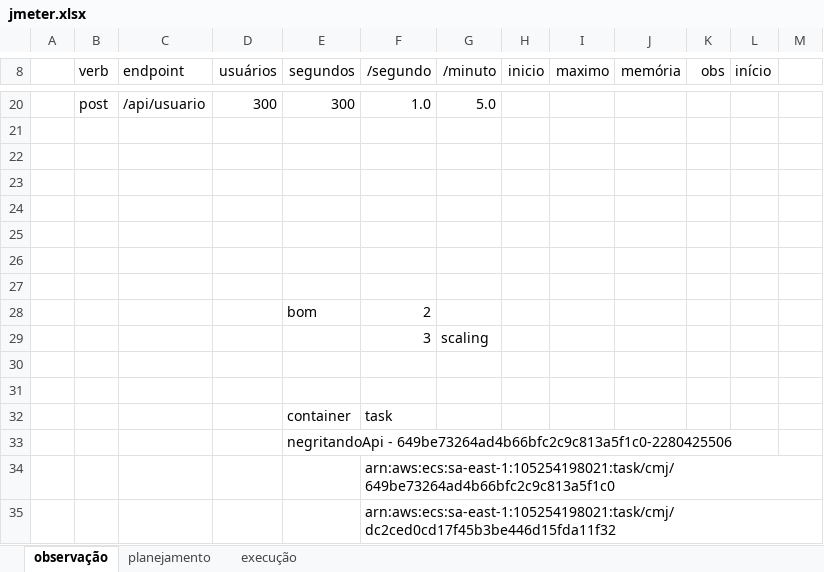
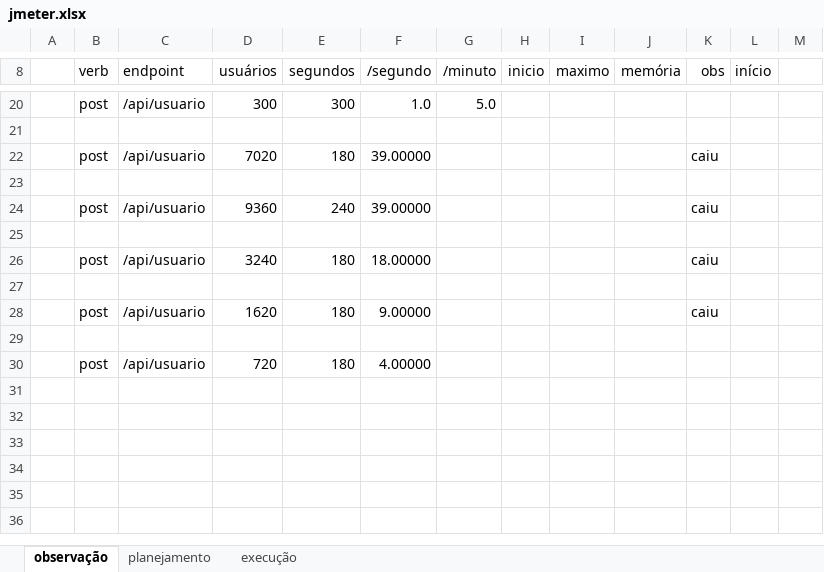
Before and after one commit to nandolrs/CFTSTDADOS01, an Excel workbook: CFTSTAPI01/jmeter/jmeter.xlsx, sheet observação, drawn as a sheet; only a part is shown, gaps mark what is left out; values as stored, in another font and other column widths than the file's, no borders; removed rows and columns are numbered as before the commit, all else as after; the diff names each change by its address in the sheet, - before the commit and + after, or states it on an @@ line.

```diff
--- a/CFTSTAPI01/jmeter/jmeter.xlsx (sheet observação)
+++ b/CFTSTAPI01/jmeter/jmeter.xlsx (sheet observação)
+row 22:  | post | /api/usuario | 7020 | 180 | 39.00000 |  |  |  |  | caiu
+row 24:  | post | /api/usuario | 9360 | 240 | 39.00000 |  |  |  |  | caiu
+row 26:  | post | /api/usuario | 3240 | 180 | 18.00000 |  |  |  |  | caiu
+row 28:  | post | /api/usuario | 1620 | 180 | 9.00000 |  |  |  |  | caiu
-row 30: (empty)
+row 30:  | post | /api/usuario | 720 | 180 | 4.00000
-row 27: (empty)
-row 28:  |  |  |  | bom | 2
-row 29:  |  |  |  |  | 3 | scaling
-row 30: (empty)
-row 31: (empty)
-row 32:  |  |  |  | container | task
-row 33:  |  |  |  | negritandoApi - 649be73264ad4b66bfc2c9c813a5f1c0-2280425506
-row 34:  |  |  |  |  | arn:aws:ecs:sa-east-1:105254198021:task/cmj/649be73264ad4b66bfc2c9c813a5f1c0
-row 35:  |  |  |  |  | arn:aws:ecs:sa-east-1:105254198021:task/cmj/dc2ced0cd17f45b3be446d15fda11f32
```
Also changed, not shown: 2 other files.
